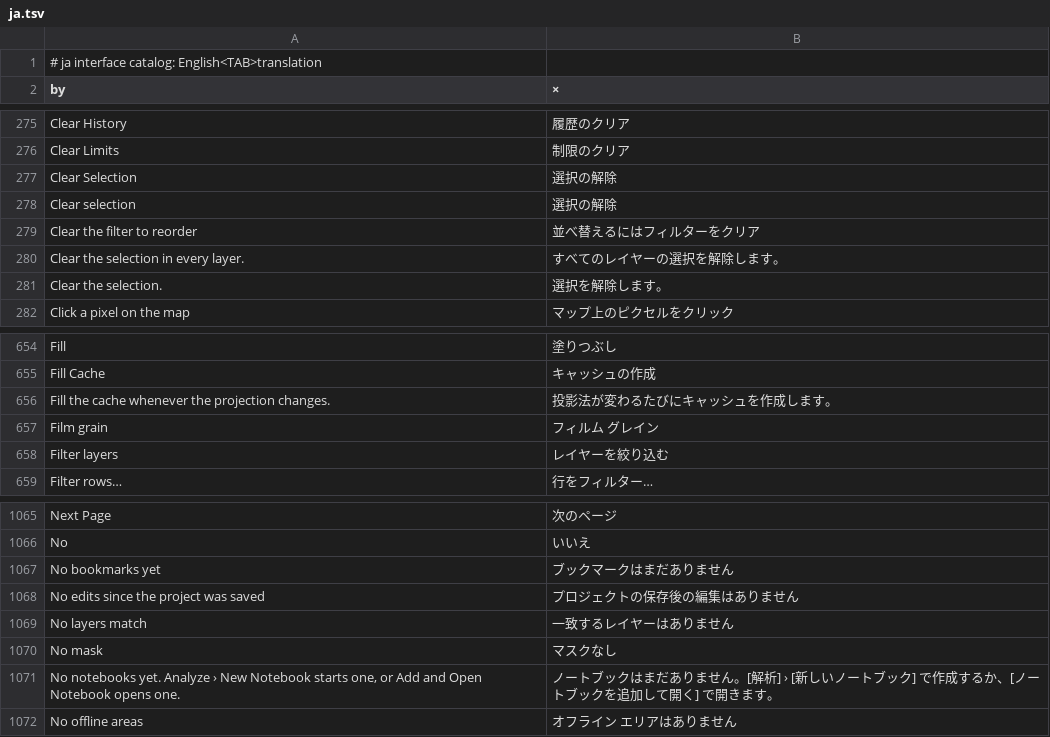
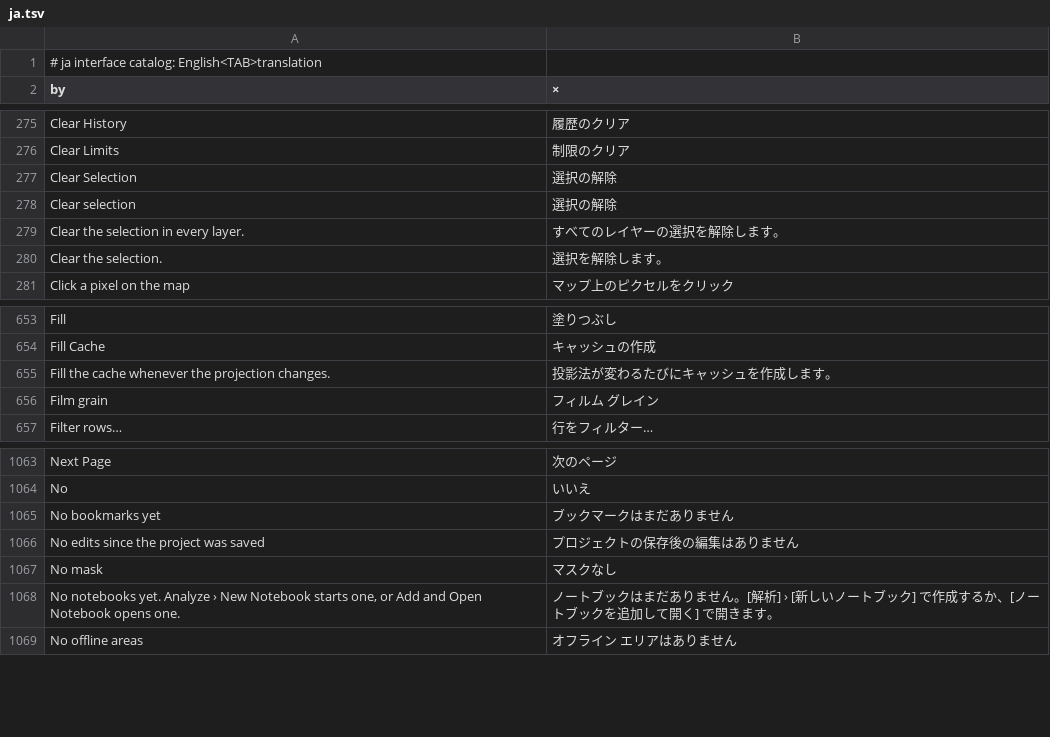
Before and after one commit to opengeos/RustGIS, a TSV file: crates/ui-egui/src/i18n/ja.tsv, drawn as a sheet; only a part is shown, gaps mark what is left out; the diff names each change by its address in the sheet, - before the commit and + after, or states it on an @@ line.

```diff
--- a/crates/ui-egui/src/i18n/ja.tsv
+++ b/crates/ui-egui/src/i18n/ja.tsv
-row 279: Clear the filter to reorder | 並べ替えるにはフィルターをクリア
-row 658: Filter layers | レイヤーを絞り込む
-row 1069: No layers match | 一致するレイヤーはありません
```
Also changed, not shown: crates/ui-egui/src/i18n/az.tsv, crates/ui-egui/src/i18n/ka.tsv, 12 other files.
